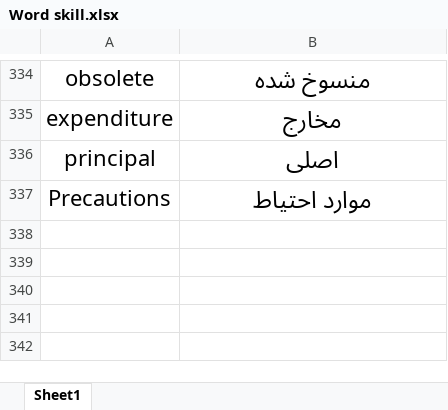
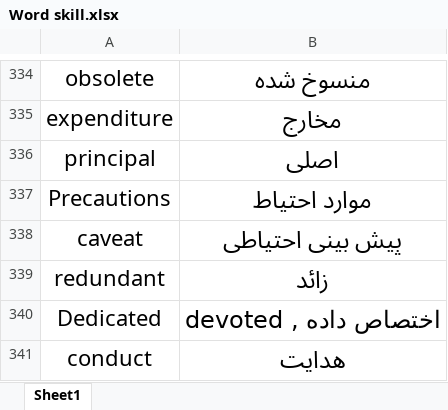
Before and after one commit to xre22zax/cheetsheets, an Excel workbook: Word skill.xlsx, sheet Sheet1, drawn as a sheet; only a part is shown, gaps mark what is left out; values as stored, in another font and other column widths than the file's, no borders; table styles not drawn; the diff names each change by its address in the sheet, - before the commit and + after, or states it on an @@ line.

```diff
--- a/Word skill.xlsx (sheet Sheet1)
+++ b/Word skill.xlsx (sheet Sheet1)
+row 338: caveat | پیش بینی احتیاطی
+row 339: redundant | زائد
+row 340: Dedicated | devoted , اختصاص داده
+row 341: conduct | هدایت
```
Also changed, not shown: 1 other file.
